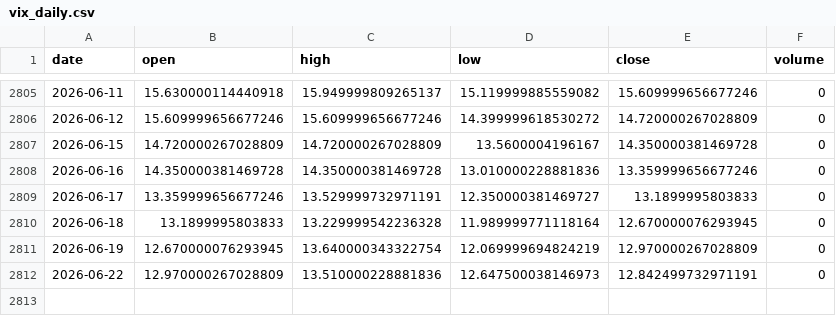
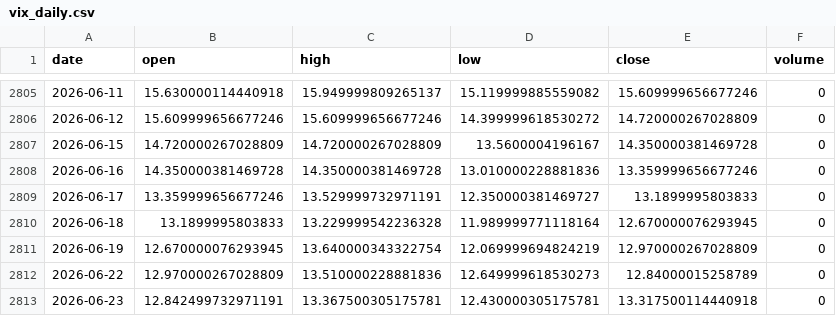
Before and after one commit to pravindev666/David-V2, a CSV file: data/vix_daily.csv, drawn as a sheet; only a part is shown, gaps mark what is left out.

Commit message:
Auto-sync: Market data update 2026-06-23 06:40

```diff
--- a/data/vix_daily.csv
+++ b/data/vix_daily.csv
@@ -2811,2 +2811,3 @@ date,open,high,low,close,volume
 2026-06-19,12.670000076293945,13.640000343322754,12.069999694824219,12.970000267028809,0
-2026-06-22,12.970000267028809,13.510000228881836,12.647500038146973,12.842499732971191,0
+2026-06-22,12.970000267028809,13.510000228881836,12.649999618530273,12.84000015258789,0
+2026-06-23,12.842499732971191,13.367500305175781,12.430000305175781,13.317500114440918,0
```
Also changed, not shown: data/nifty_daily.csv.
